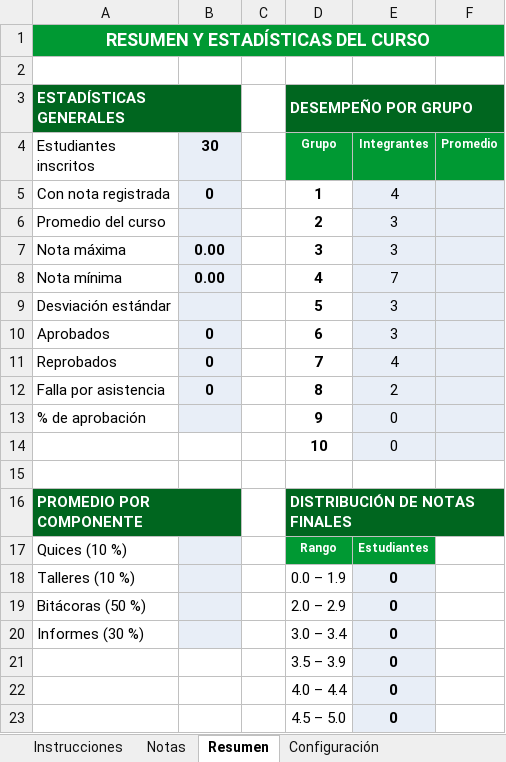
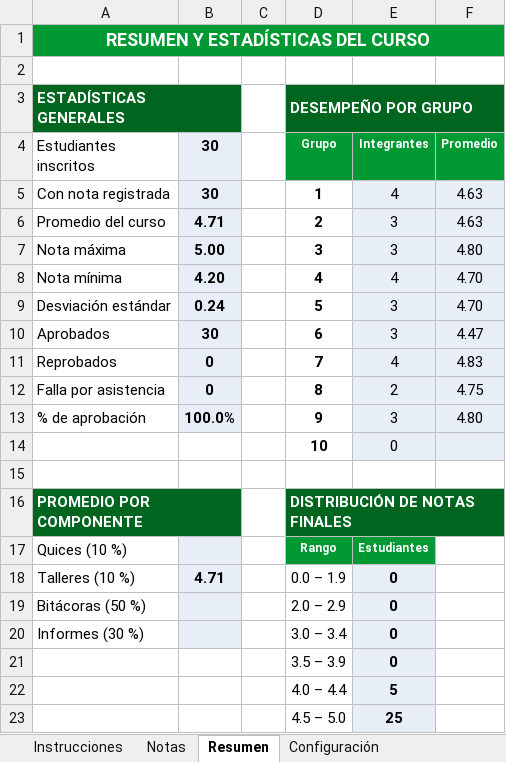
Before and after one commit to Miguel-Perdomo/Auxiliar_docente_UNAL, an Excel workbook: Laboratorio_de_mecanica_y_ondas_para_biociencias_2026-2/Notas/Notas_Laboratorio_Biociencias_G4_2026-2.xlsx, sheet Resumen, drawn as a sheet; values as stored, in another font and other column widths than the file's, no borders; the diff names each change by its address in the sheet, - before the commit and + after, or states it on an @@ line.

```diff
--- a/Laboratorio_de_mecanica_y_ondas_para_biociencias_2026-2/Notas/Notas_Laboratorio_Biociencias_G4_2026-2.xlsx (sheet Resumen)
+++ b/Laboratorio_de_mecanica_y_ondas_para_biociencias_2026-2/Notas/Notas_Laboratorio_Biociencias_G4_2026-2.xlsx (sheet Resumen)
-B5 (30): 0
+B5 (30): 30
-F5:F6 (Promedio): (empty)
+F5:F6 (Promedio): 4.63
-B6 (30): (empty)
+B6 (30): 4.71
-B7 (30): 0.00
+B7 (30): 5.00
-F7 (Promedio): (empty)
+F7 (Promedio): 4.80
-B8 (30): 0.00
+B8 (30): 4.20
-E8 (Integrantes): 7
+E8 (Integrantes): 4
-F8:F9 (Promedio): (empty)
+F8:F9 (Promedio): 4.70
-B9 (30): (empty)
+B9 (30): 0.24
-B10 (30): 0
+B10 (30): 30
-F10 (Promedio): (empty)
+F10 (Promedio): 4.47
-F11 (Promedio): (empty)
+F11 (Promedio): 4.83
-F12 (Promedio): (empty)
+F12 (Promedio): 4.75
-B13 (30): (empty)
+B13 (30): 100.0%
-E13 (Integrantes): 0
+E13 (Integrantes): 3
-F13 (Promedio): (empty)
+F13 (Promedio): 4.80
-B18 (30): (empty)
+B18 (30): 4.71
-E22 (Integrantes): 0
+E22 (Integrantes): 5
-E23 (Integrantes): 0
+E23 (Integrantes): 25
```
Also changed, not shown: sheet Notas, formulas that keep their value, 8 other files.
